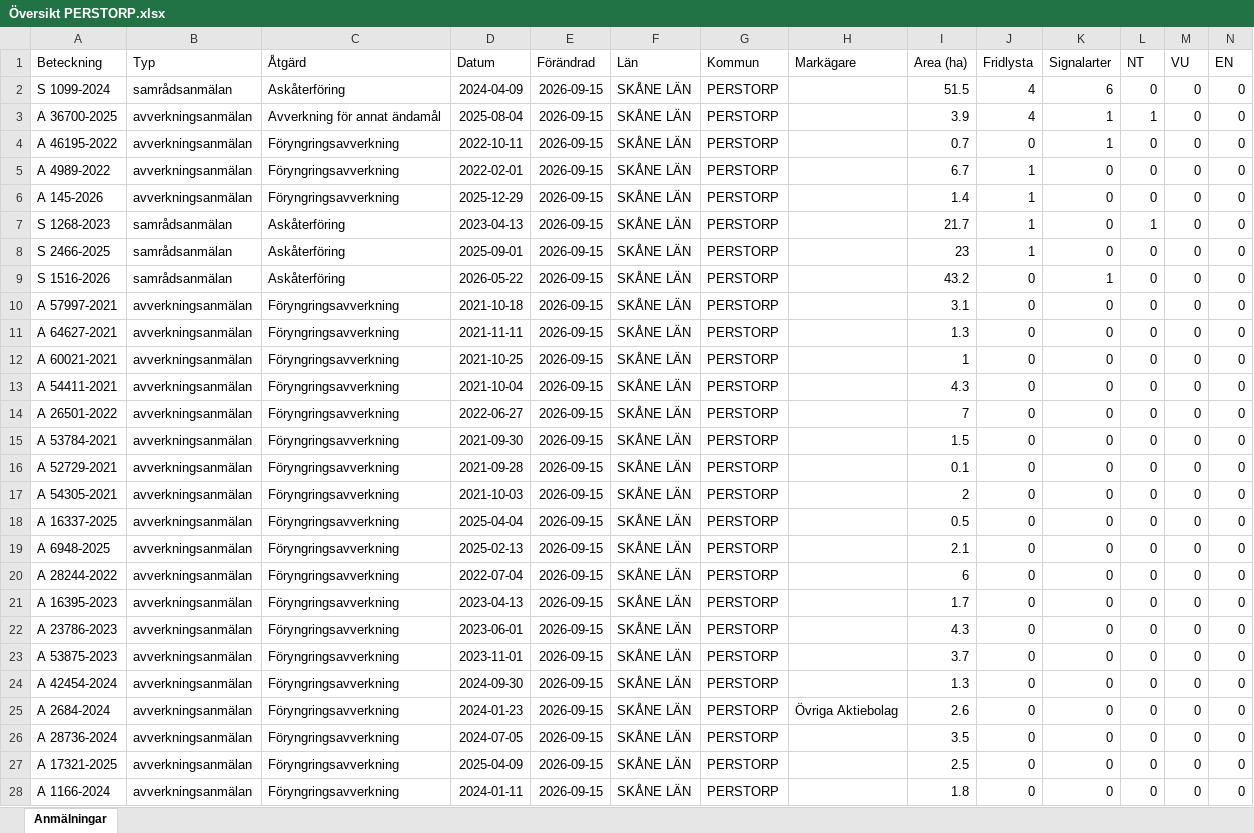
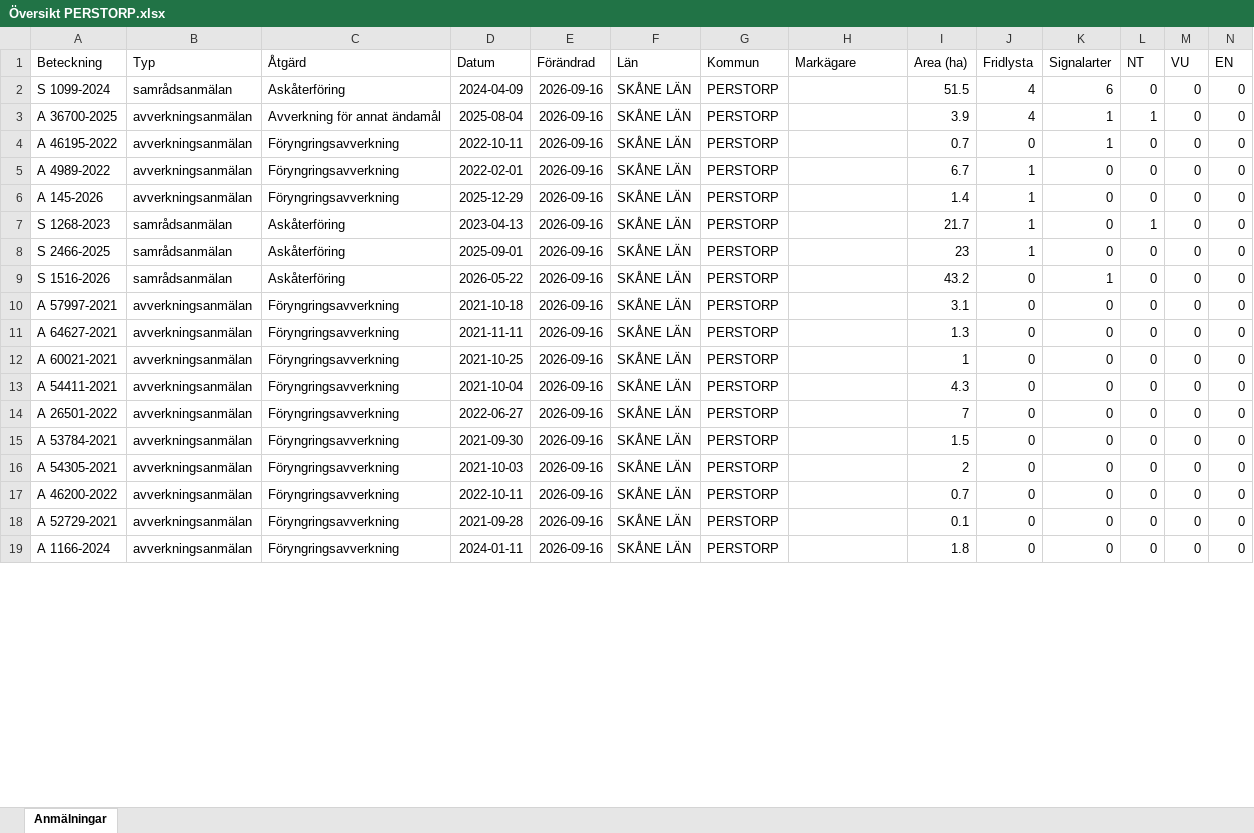
Before and after one commit to klasma/Logging_1275, an Excel workbook: Översikt PERSTORP.xlsx, sheet Anmälningar, drawn as a sheet; only a part is shown; values as stored, in another font and other column widths than the file's, no borders; removed rows and columns are numbered as before the commit, all else as after; rows hold the shown columns only; the diff covers the shown part only; the diff names each change by its address in the sheet, - before the commit and + after, or states it on an @@ line.

```diff
--- a/Översikt PERSTORP.xlsx (sheet Anmälningar)
+++ b/Översikt PERSTORP.xlsx (sheet Anmälningar)
-E2:E15 (Förändrad): 2026-09-15
+E2:E15 (Förändrad): 2026-09-16
-row 16: A 52729-2021 | avverkningsanmälan | Föryngringsavverkning | 2021-09-28 | 2026-09-15 | SKÅNE LÄN | PERSTORP |  | 0.1 | 0 | 0 | 0 | 0 | 0
-E16 (Förändrad): 2026-09-15
+E16 (Förändrad): 2026-09-16
-row 18: A 16337-2025 | avverkningsanmälan | Föryngringsavverkning | 2025-04-04 | 2026-09-15 | SKÅNE LÄN | PERSTORP |  | 0.5 | 0 | 0 | 0 | 0 | 0
-A17 (Beteckning): A 6948-2025
+A17 (Beteckning): A 46200-2022
-D17 (Datum): 2025-02-13
+D17 (Datum): 2022-10-11
-E17 (Förändrad): 2026-09-15
+E17 (Förändrad): 2026-09-16
-I17 (Area (ha)): 2.1
+I17 (Area (ha)): 0.7
-row 20: A 28244-2022 | avverkningsanmälan | Föryngringsavverkning | 2022-07-04 | 2026-09-15 | SKÅNE LÄN | PERSTORP |  | 6 | 0 | 0 | 0 | 0 | 0
-row 21: A 16395-2023 | avverkningsanmälan | Föryngringsavverkning | 2023-04-13 | 2026-09-15 | SKÅNE LÄN | PERSTORP |  | 1.7 | 0 | 0 | 0 | 0 | 0
-row 22: A 23786-2023 | avverkningsanmälan | Föryngringsavverkning | 2023-06-01 | 2026-09-15 | SKÅNE LÄN | PERSTORP |  | 4.3 | 0 | 0 | 0 | 0 | 0
-row 23: A 53875-2023 | avverkningsanmälan | Föryngringsavverkning | 2023-11-01 | 2026-09-15 | SKÅNE LÄN | PERSTORP |  | 3.7 | 0 | 0 | 0 | 0 | 0
-row 24: A 42454-2024 | avverkningsanmälan | Föryngringsavverkning | 2024-09-30 | 2026-09-15 | SKÅNE LÄN | PERSTORP |  | 1.3 | 0 | 0 | 0 | 0 | 0
-row 25: A 2684-2024 | avverkningsanmälan | Föryngringsavverkning | 2024-01-23 | 2026-09-15 | SKÅNE LÄN | PERSTORP | Övriga Aktiebolag | 2.6 | 0 | 0 | 0 | 0 | 0
-row 26: A 28736-2024 | avverkningsanmälan | Föryngringsavverkning | 2024-07-05 | 2026-09-15 | SKÅNE LÄN | PERSTORP |  | 3.5 | 0 | 0 | 0 | 0 | 0
-A18 (Beteckning): A 17321-2025
+A18 (Beteckning): A 52729-2021
-D18 (Datum): 2025-04-09
+D18 (Datum): 2021-09-28
-E18:E19 (Förändrad): 2026-09-15
+E18:E19 (Förändrad): 2026-09-16
-I18 (Area (ha)): 2.5
+I18 (Area (ha)): 0.1
```
Also changed, not shown: 41 added rows, 32 removed rows and 174 edited cells elsewhere in this sheet, artfynd/A 145-2026 artfynd.xlsx, artfynd/A 36700-2025 artfynd.xlsx, 43 other files.
